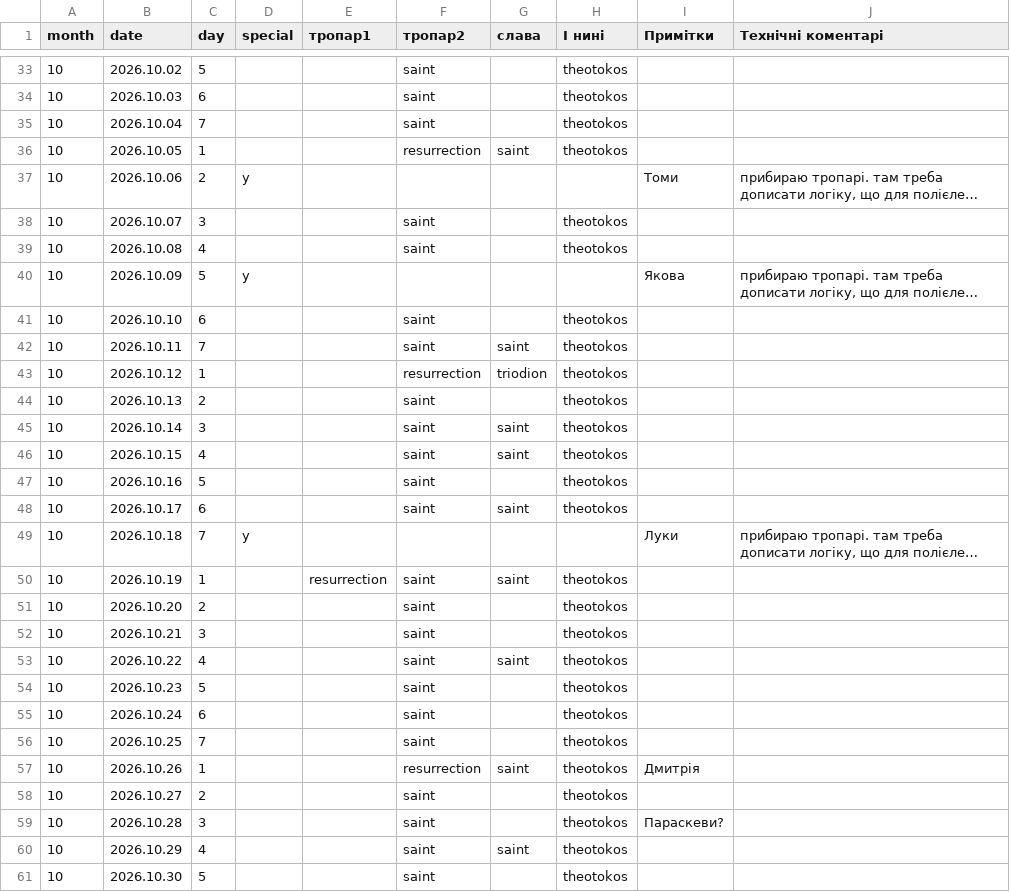
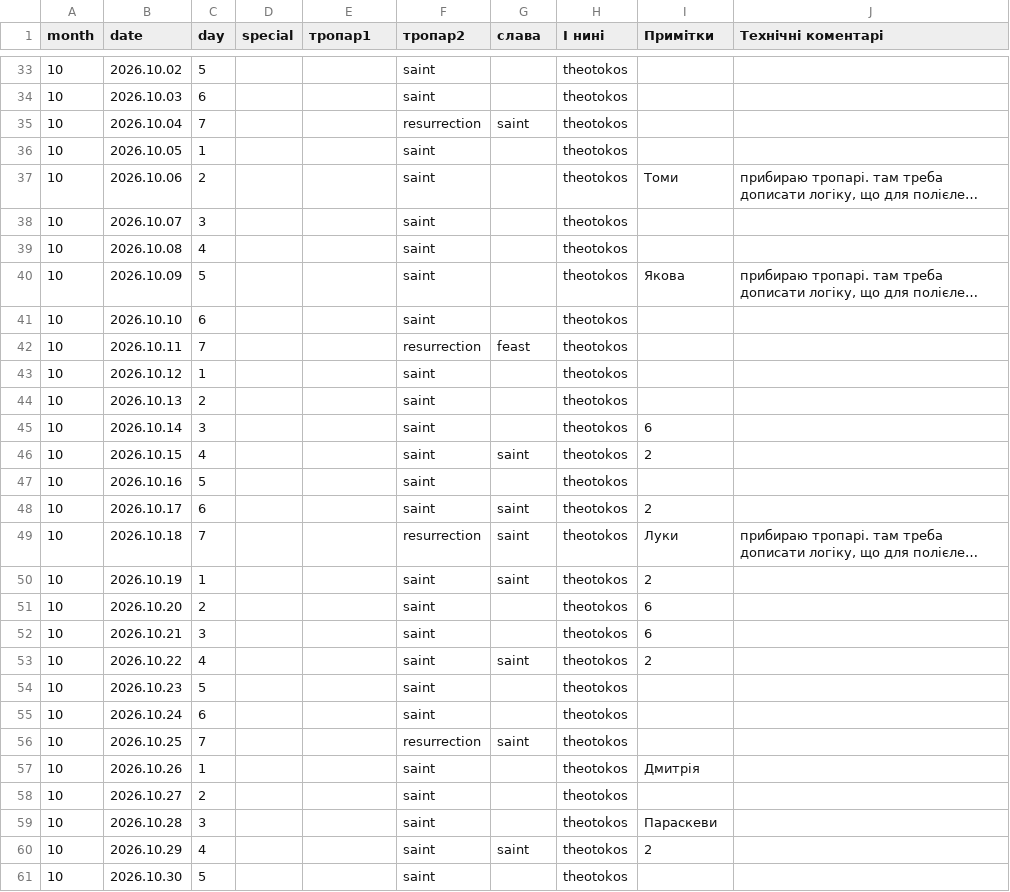
Before and after one commit to 4ugeistr/prayer-service-scripts, a CSV file: matrices/vu_тропаріНЮ.csv, drawn as a sheet; only a part is shown, gaps mark what is left out; long unchanged cells end in …; the diff covers the shown part only; the diff names each change by its address in the sheet, - before the commit and + after, or states it on an @@ line.

```diff
--- a/matrices/vu_тропаріНЮ.csv
+++ b/matrices/vu_тропаріНЮ.csv
-F35 (тропар2): saint
+F35 (тропар2): resurrection
-G35 (слава): (empty)
+G35 (слава): saint
-F36 (тропар2): resurrection
+F36 (тропар2): saint
-G36 (слава): saint
+G36 (слава): (empty)
-D37 (special): y
+D37 (special): (empty)
-F37 (тропар2): (empty)
+F37 (тропар2): saint
-H37 (І нині): (empty)
+H37 (І нині): theotokos
-D40 (special): y
+D40 (special): (empty)
-F40 (тропар2): (empty)
+F40 (тропар2): saint
-H40 (І нині): (empty)
+H40 (І нині): theotokos
-F42 (тропар2): saint
+F42 (тропар2): resurrection
-G42 (слава): saint
+G42 (слава): feast
-F43 (тропар2): resurrection
+F43 (тропар2): saint
-G43 (слава): triodion
+G43 (слава): (empty)
-G45 (слава): saint
+G45 (слава): (empty)
-I45 (Примітки): (empty)
+I45 (Примітки): 6
-I46 (Примітки): (empty)
+I46 (Примітки): 2
-I48 (Примітки): (empty)
+I48 (Примітки): 2
-D49 (special): y
+D49 (special): (empty)
-F49 (тропар2): (empty)
+F49 (тропар2): resurrection
-G49 (слава): (empty)
+G49 (слава): saint
-H49 (І нині): (empty)
+H49 (І нині): theotokos
-E50 (тропар1): resurrection
+E50 (тропар1): (empty)
-I50 (Примітки): (empty)
+I50 (Примітки): 2
-I51:I52 (Примітки): (empty)
+I51:I52 (Примітки): 6
-I53 (Примітки): (empty)
+I53 (Примітки): 2
-F56 (тропар2): saint
+F56 (тропар2): resurrection
-G56 (слава): (empty)
+G56 (слава): saint
-F57 (тропар2): resurrection
+F57 (тропар2): saint
-G57 (слава): saint
+G57 (слава): (empty)
-I59 (Примітки): Параскеви?
+I59 (Примітки): Параскеви
-I60 (Примітки): (empty)
+I60 (Примітки): 2
```
Also changed, not shown: 1 edited cell elsewhere in this file, matrices/vu_стихириМінеїГР.csv, matrices/vu_стихириМінеїНЮ.csv, 28 other files.
